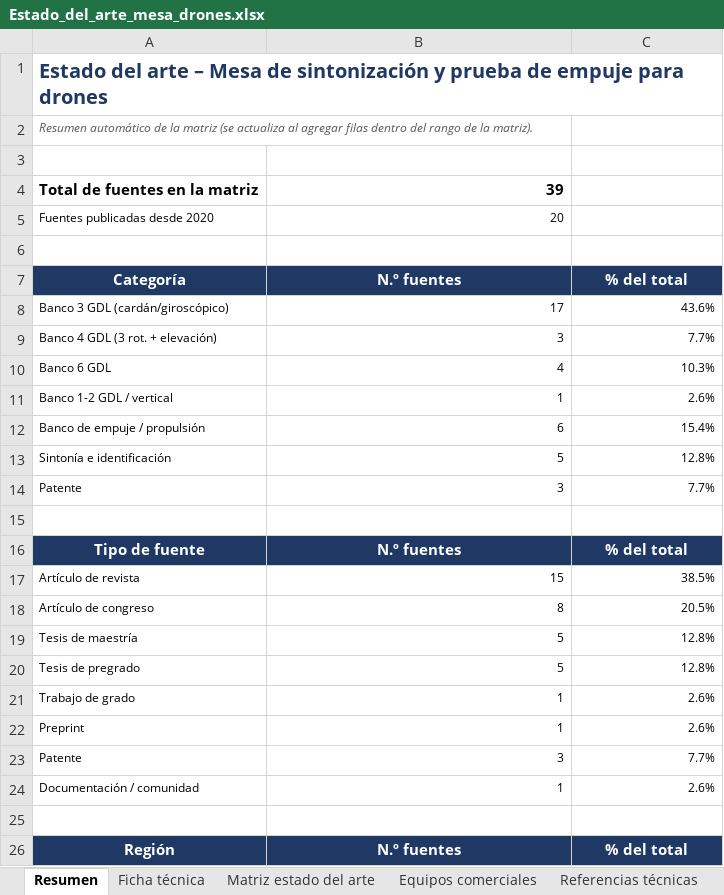
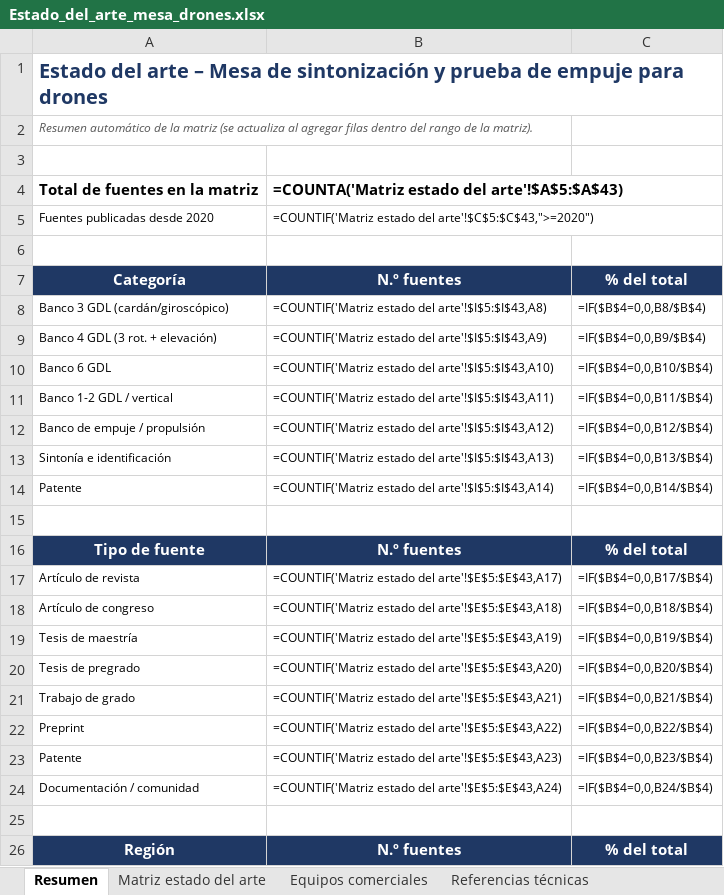
Before and after one commit to Maicolardila1012/mesa-sintonizacion-drones, an Excel workbook: estado_del_arte/Estado_del_arte_mesa_drones.xlsx, sheet Resumen, drawn as a sheet; only a part is shown; values as stored, in another font and other column widths than the file's, no borders; formulas without a stored value are shown as written; the diff covers the shown part only; the diff names each change by its address in the sheet, - before the commit and + after, or states it on an @@ line.

Commit message:
Estado del arte: datos actualizados y sin ficha duplicada

```diff
--- a/estado_del_arte/Estado_del_arte_mesa_drones.xlsx (sheet Resumen)
+++ b/estado_del_arte/Estado_del_arte_mesa_drones.xlsx (sheet Resumen)
-sheet tab: Ficha técnica
-B4: 39
+B4: =COUNTA('Matriz estado del arte'!$A$5:$A$43)
-B5: 20
+B5: =COUNTIF('Matriz estado del arte'!$C$5:$C$43,">=2020")
-B8: 17
+B8: =COUNTIF('Matriz estado del arte'!$I$5:$I$43,A8)
-C8: 43.6%
+C8: =IF($B$4=0,0,B8/$B$4)
-B9: 3
+B9: =COUNTIF('Matriz estado del arte'!$I$5:$I$43,A9)
-C9: 7.7%
+C9: =IF($B$4=0,0,B9/$B$4)
-B10: 4
+B10: =COUNTIF('Matriz estado del arte'!$I$5:$I$43,A10)
-C10: 10.3%
+C10: =IF($B$4=0,0,B10/$B$4)
-B11: 1
+B11: =COUNTIF('Matriz estado del arte'!$I$5:$I$43,A11)
-C11: 2.6%
+C11: =IF($B$4=0,0,B11/$B$4)
-B12: 6
+B12: =COUNTIF('Matriz estado del arte'!$I$5:$I$43,A12)
-C12: 15.4%
+C12: =IF($B$4=0,0,B12/$B$4)
-B13: 5
+B13: =COUNTIF('Matriz estado del arte'!$I$5:$I$43,A13)
-C13: 12.8%
+C13: =IF($B$4=0,0,B13/$B$4)
-B14: 3
+B14: =COUNTIF('Matriz estado del arte'!$I$5:$I$43,A14)
-C14: 7.7%
+C14: =IF($B$4=0,0,B14/$B$4)
-B17: 15
+B17: =COUNTIF('Matriz estado del arte'!$E$5:$E$43,A17)
-C17: 38.5%
+C17: =IF($B$4=0,0,B17/$B$4)
-B18: 8
+B18: =COUNTIF('Matriz estado del arte'!$E$5:$E$43,A18)
-C18: 20.5%
+C18: =IF($B$4=0,0,B18/$B$4)
-B19: 5
+B19: =COUNTIF('Matriz estado del arte'!$E$5:$E$43,A19)
-C19: 12.8%
+C19: =IF($B$4=0,0,B19/$B$4)
-B20: 5
+B20: =COUNTIF('Matriz estado del arte'!$E$5:$E$43,A20)
-C20: 12.8%
+C20: =IF($B$4=0,0,B20/$B$4)
-B21: 1
+B21: =COUNTIF('Matriz estado del arte'!$E$5:$E$43,A21)
-C21: 2.6%
+C21: =IF($B$4=0,0,B21/$B$4)
-B22: 1
+B22: =COUNTIF('Matriz estado del arte'!$E$5:$E$43,A22)
-C22: 2.6%
+C22: =IF($B$4=0,0,B22/$B$4)
-B23: 3
+B23: =COUNTIF('Matriz estado del arte'!$E$5:$E$43,A23)
-C23: 7.7%
+C23: =IF($B$4=0,0,B23/$B$4)
-B24: 1
+B24: =COUNTIF('Matriz estado del arte'!$E$5:$E$43,A24)
-C24: 2.6%
+C24: =IF($B$4=0,0,B24/$B$4)
```
Also changed, not shown: 12 edited cells elsewhere in this sheet, sheet Comparativo por GDL, sheet Referencias técnicas, sheet Matriz estado del arte, sheet Brechas y aportes.
